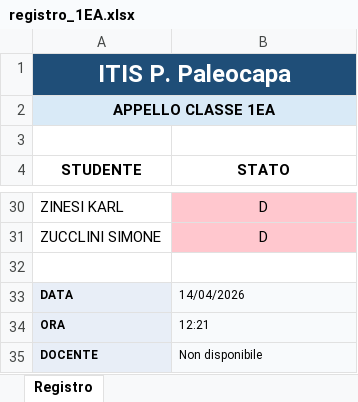
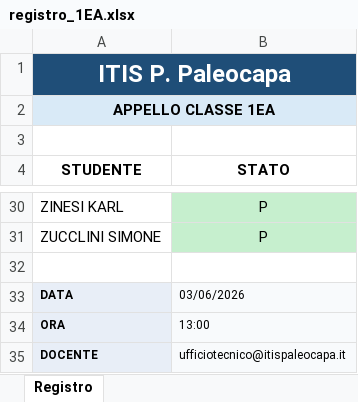
Before and after one commit to AltaMatz/RunOut, an Excel workbook: exports/registri_compilati/registro_1EA.xlsx, sheet Registro, drawn as a sheet; only a part is shown, gaps mark what is left out; values as stored, in another font and other column widths than the file's, no borders; conditional formats not drawn; the diff covers the shown part only; the diff names each change by its address in the sheet, - before the commit and + after, or states it on an @@ line.

```diff
--- a/exports/registri_compilati/registro_1EA.xlsx (sheet Registro)
+++ b/exports/registri_compilati/registro_1EA.xlsx (sheet Registro)
-B30:B31 (STATO): D
+B30:B31 (STATO): P
-B30:B31 fill: #FFC7CE
+B30:B31 fill: #C6EFCE
-B33 (STATO): 14/04/2026
+B33 (STATO): 03/06/2026
-B34 (STATO): 12:21
+B34 (STATO): 13:00
-B35 (STATO): Non disponibile
+B35 (STATO): ufficiotecnico@itispaleocapa.it
```
Also changed, not shown: 20 edited cells and cell formats elsewhere in this sheet, exports/registri_compilati/registro_1EB.xlsx, exports/registri_compilati/registro_2IA.xlsx, 10 other files.
